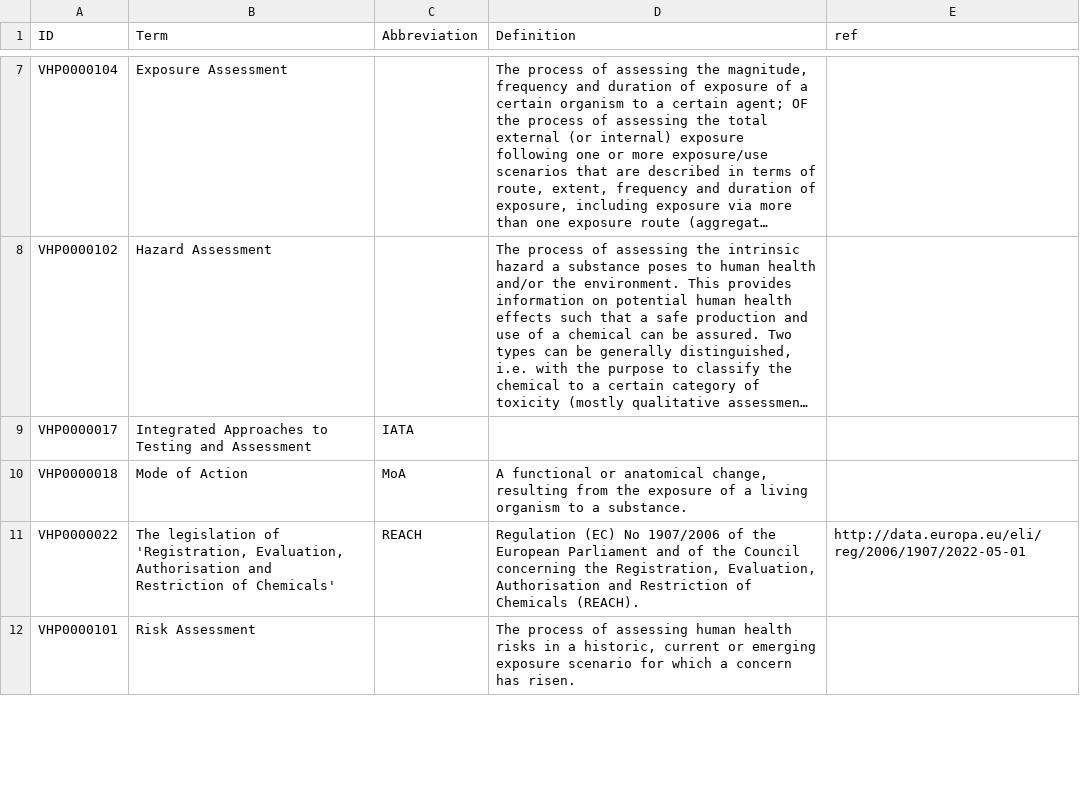
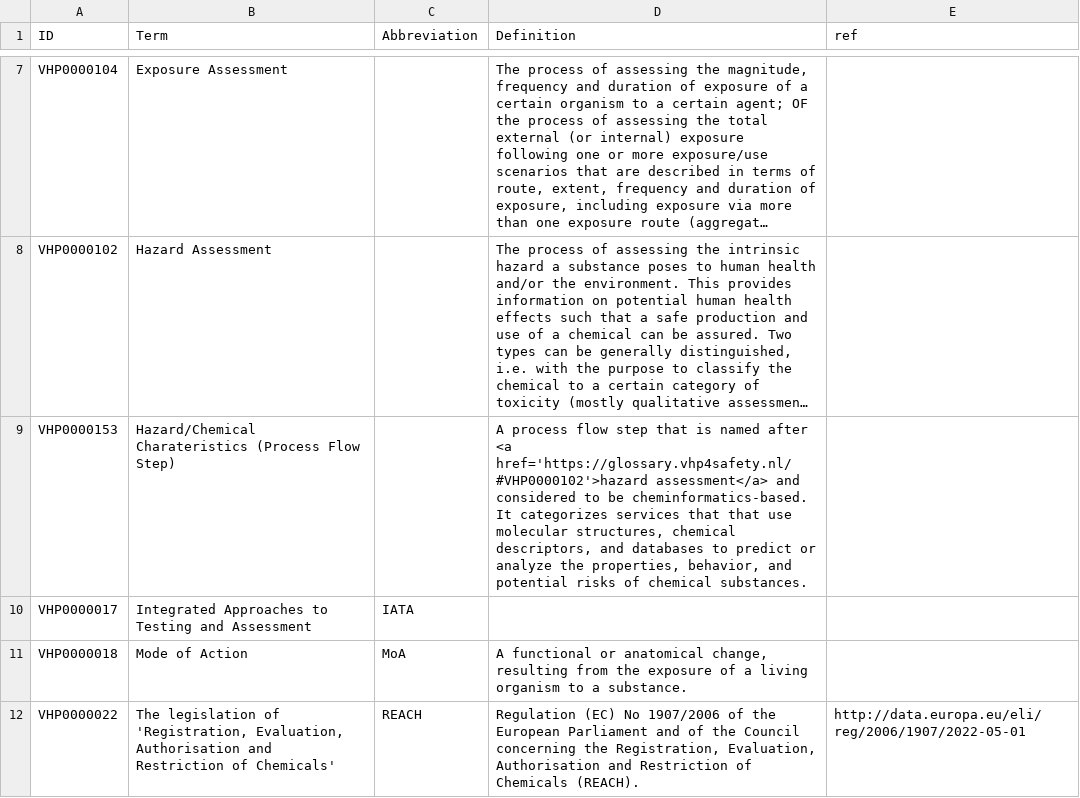
Before and after one commit to VHP4Safety/glossary, a TSV file: templates/risk_assessment.tsv, drawn as a sheet; only a part is shown, gaps mark what is left out; the shorter side is filled out with more unchanged rows; long unchanged cells end in …; the diff names each change by its address in the sheet, - before the commit and + after, or states it on an @@ line.

Commit message:
trying to add the items one by one starting with hazard/chemical charactersitics.

```diff
--- a/templates/risk_assessment.tsv
+++ b/templates/risk_assessment.tsv
+row 9: VHP0000153 | Hazard/Chemical Charateristics (Process Flow Step) |  | A process flow step that is named after <a href='https://glossary.vhp4safety.nl/#VHP0000102'>hazard assessment</a> and considered to be cheminformatics-based. It categorizes services that that use molecular structures, chemical descriptors, and databases to predict or analyze the properties, behavior, and potential risks of chemical substances.
```
